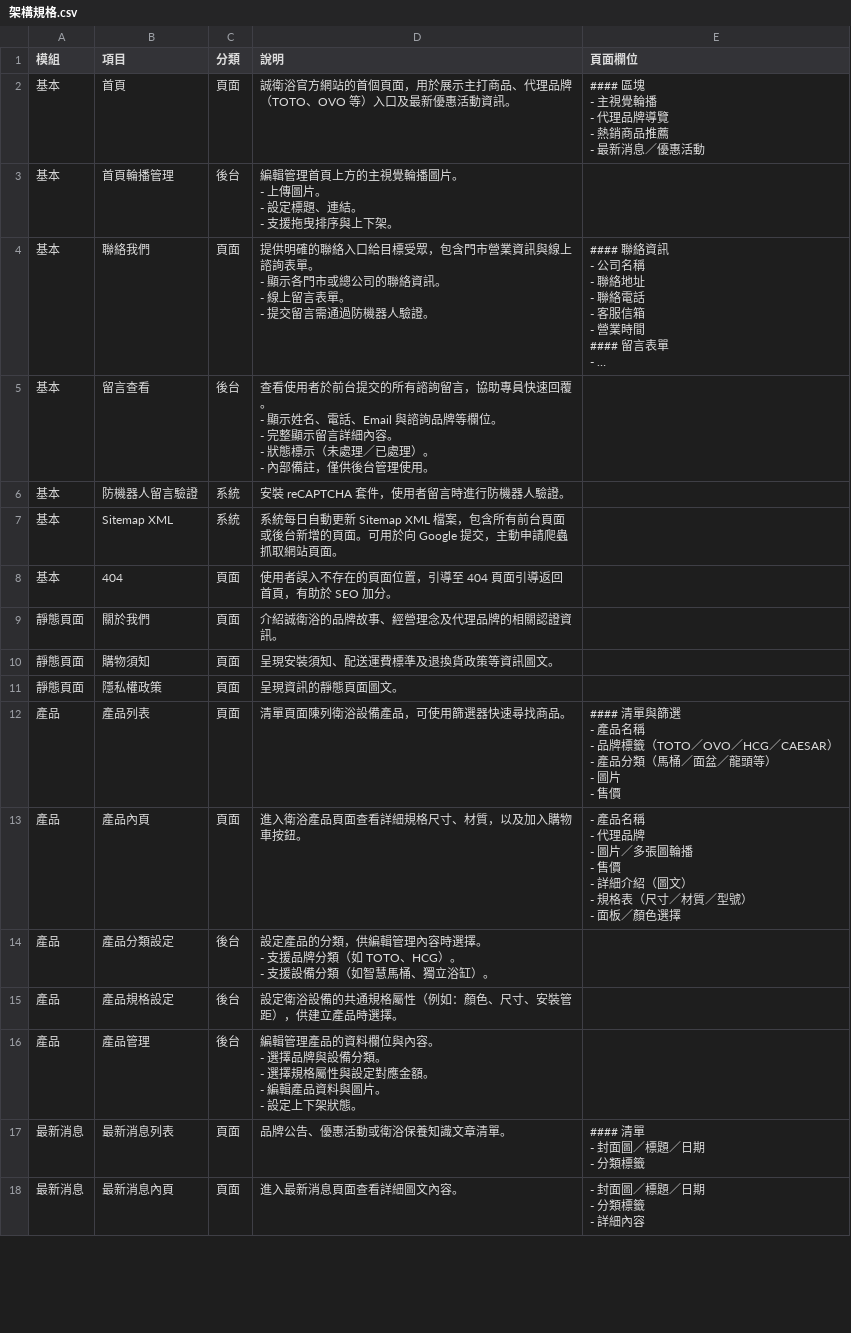
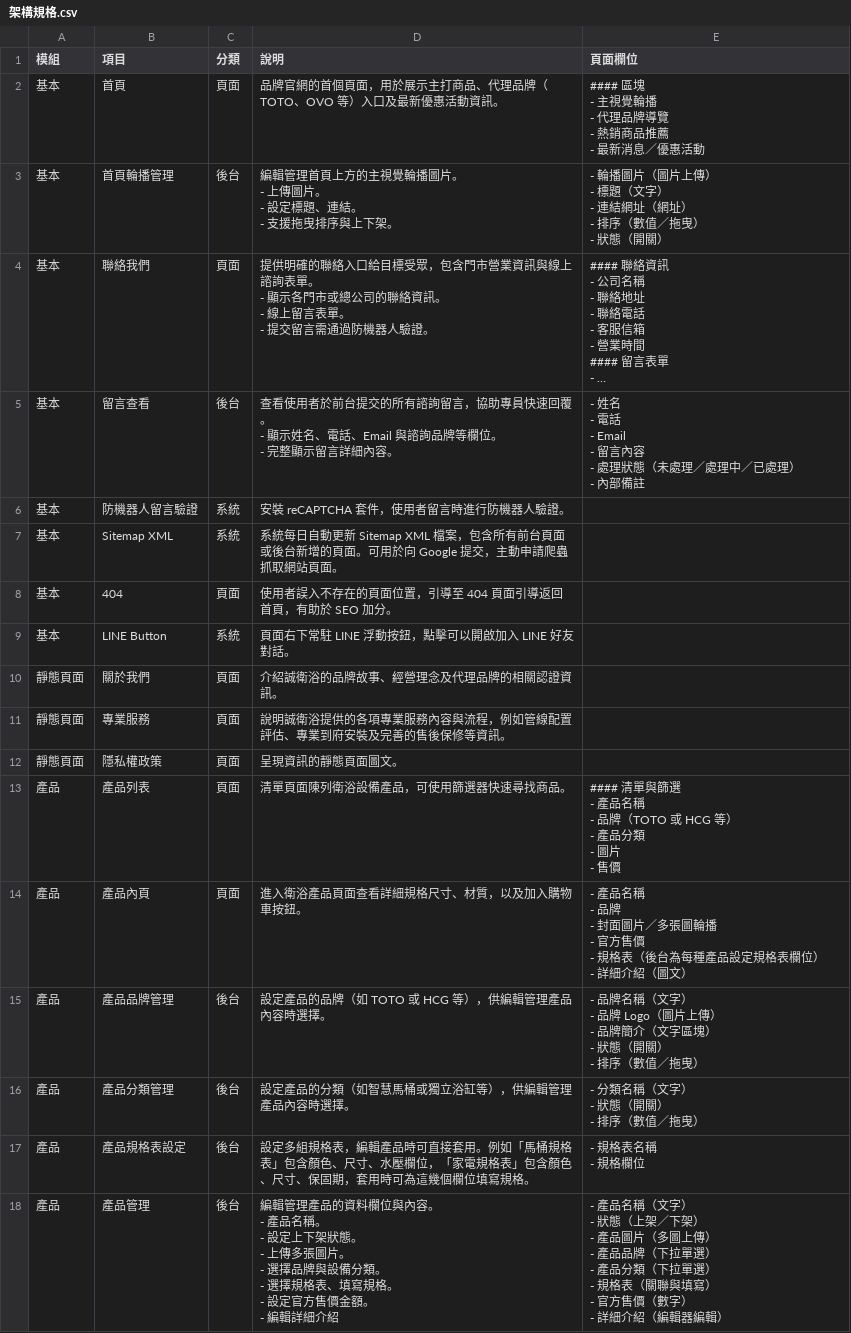
Before and after one commit to StarChang022/AI-Agent, a CSV file: PlayPlus_Projects/專案/誠衛浴官方網站/架構規格.csv, drawn as a sheet; only a part is shown; the shorter side is filled out with more unchanged rows; long unchanged cells end in …; addresses are those after the commit; ↵ is a line break in a cell; the diff covers the shown part only; the diff names each change by its address in the sheet, - before the commit and + after, or states it on an @@ line.

```diff
--- a/PlayPlus_Projects/專案/誠衛浴官方網站/架構規格.csv
+++ b/PlayPlus_Projects/專案/誠衛浴官方網站/架構規格.csv
-D2 (說明): 誠衛浴官方網站的首個頁…
+D2 (說明): 品牌官網的首個頁…
-E3 (頁面欄位): (empty)
+E3 (頁面欄位): - 輪播圖片（圖片上傳） ↵ - 標題（文字） ↵ - 連結網址（網址） ↵ - 排序（數值／拖曳） ↵ - 狀態（開關）
-D5 (說明): …細內容。 ↵ - 狀態標示（未處理／已處理）。 ↵ - 內部備註，僅供後台管理使用。
+D5 (說明): …細內容。
-E5 (頁面欄位): (empty)
+E5 (頁面欄位): - 姓名 ↵ - 電話 ↵ - Email ↵ - 留言內容 ↵ - 處理狀態（未處理／處理中／已處理） ↵ - 內部備註
+row 9: 基本 | LINE Button | 系統 | 頁面右下常駐 LINE 浮動按鈕，點擊可以開啟加入 LINE 好友對話。
-B11 (項目): 購物須知
+B11 (項目): 專業服務
-D11 (說明): 呈現安裝須知、配送運費標準及退換貨政策等資訊圖文。
+D11 (說明): 說明誠衛浴提供的各項專業服務內容與流程，例如管線配置評估、專業到府安裝及完善的售後保修等資訊。
-E13 (頁面欄位): …- 品牌標籤（TOTO／OVO／HCG／CAESAR） ↵ - 產品分類（馬桶／面盆／龍頭等） ↵ - 圖片…
+E13 (頁面欄位): …- 品牌（TOTO 或 HCG 等） ↵ - 產品分類 ↵ - 圖片…
-E14 (頁面欄位): …名稱 ↵ - 代理品牌 ↵ - 圖片／多張圖輪播 ↵ - 售價 ↵ - 詳細介紹（圖文） ↵ - 規格表（尺寸／材質／型號） ↵ - 面板／顏色選擇
+E14 (頁面欄位): …名稱 ↵ - 品牌 ↵ - 封面圖片／多張圖輪播 ↵ - 官方售價 ↵ - 規格表（後台為每種產品設定規格表欄位） ↵ - 詳細介紹（圖文）
+row 15: 產品 | 產品品牌管理 | 後台 | 設定產品的品牌（如 TOTO 或 HCG 等），供編輯管理產品內容時選擇。 | - 品牌名稱（文字） ↵ - 品牌 Logo（圖片上傳） ↵ - 品牌簡介（文字區塊） ↵ - 狀態（開關） ↵ - 排序（數值／拖曳）
-B16 (項目): 產品分類設定
+B16 (項目): 產品分類管理
-D16 (說明): …品的分類，供編輯管理內容時選擇。 ↵ - 支援品牌分類（如 TOTO、HCG）。 ↵ - 支援設備分類（如智慧馬桶、獨立浴缸）。
+D16 (說明): …品的分類（如智慧馬桶或獨立浴缸等），供編輯管理產品內容時選擇。
-E16 (頁面欄位): (empty)
+E16 (頁面欄位): - 分類名稱（文字） ↵ - 狀態（開關） ↵ - 排序（數值／拖曳）
-B17 (項目): 產品規格設定
+B17 (項目): 產品規格表設定
-D17 (說明): 設定衛浴設備的共通規格屬性（例如：顏色、尺寸、安裝管距），供建立產品時選擇。
+D17 (說明): 設定多組規格表，編輯產品時可直接套用。例如「馬桶規格表」包含顏色、尺寸、水壓欄位，「家電規格表」包含顏色、尺寸、保固期，套用時可為這幾個欄位填寫規格。
-E17 (頁面欄位): (empty)
+E17 (頁面欄位): - 規格表名稱 ↵ - 規格欄位
-D18 (說明): …容。 ↵ - 選擇品牌與設備分類。 ↵ - 選擇規格屬性與設定對應金額。 ↵ - 編輯產品資料與圖片。 ↵ - 設定上下架狀態。
+D18 (說明): …容。 ↵ - 產品名稱。 ↵ - 設定上下架狀態。 ↵ - 上傳多張圖片。 ↵ - 選擇品牌與設備分類。 ↵ - 選擇規格表、填寫規格。 ↵ - 設定官方售價金額。 ↵ - 編輯詳細介紹
-E18 (頁面欄位): (empty)
+E18 (頁面欄位): - 產品名稱（文字） ↵ - 狀態（上架／下架） ↵ - 產品圖片（多圖上傳） ↵ - 產品品牌（下拉單選） ↵ - 產品分類（下拉單選） ↵ - 規格表（關聯與填寫） ↵ - 官方售價（數字） ↵ - 詳細介紹（編輯器編輯）
```
Also changed, not shown: 4 added rows, 14 removed rows and 3 edited cells elsewhere in this file, 8 other files.
